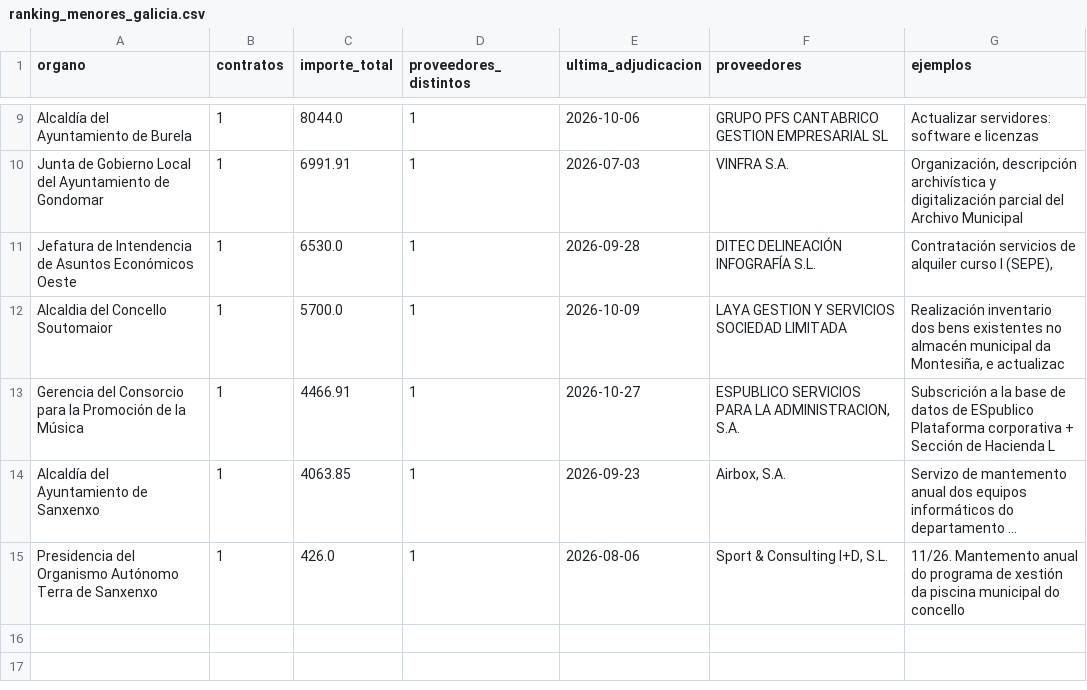
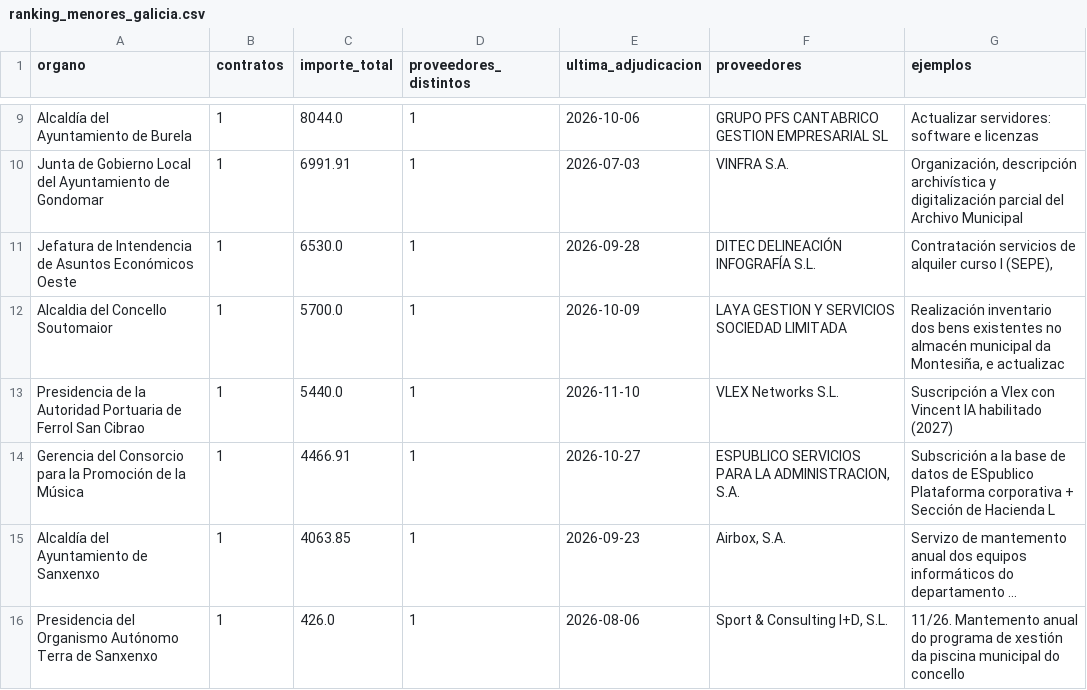
Before and after one commit to DavidAlvarezS/licitaciones, a CSV file: ranking_menores_galicia.csv, drawn as a sheet; only a part is shown, gaps mark what is left out; long unchanged cells end in ….

```diff
--- a/ranking_menores_galicia.csv
+++ b/ranking_menores_galicia.csv
@@ -12,2 +12,3 @@ Jefatura de Intendencia de Asuntos Económicos Oeste;1;6530.0;1;2026-09-28;DITEC
 Alcaldia del Concello Soutomaior;1;5700.0;1;2026-10-09;LAYA GESTION Y SERVICIOS SOCIEDAD LIMITADA;Realización inventario dos bens existentes no almacén municipal da Montesiña, e actualizac
+Presidencia de la Autoridad Portuaria de Ferrol San Cibrao;1;5440.0;1;2026-11-10;VLEX Networks S.L.;Suscripción a Vlex con Vincent IA habilitado (2027)
 Gerencia del Consorcio para la Promoción de la Música;1;4466.91;1;2026-10-27;ESPUBLICO SERVICIOS PARA LA ADMINISTRACION, S.A.;Subscrición a la base de datos de ESpublico Plataforma corporativa + Sección de Hacienda L
```
Also changed, not shown: licitaciones_autonomicas.csv, licitaciones_filtradas.csv, 17 other files.
